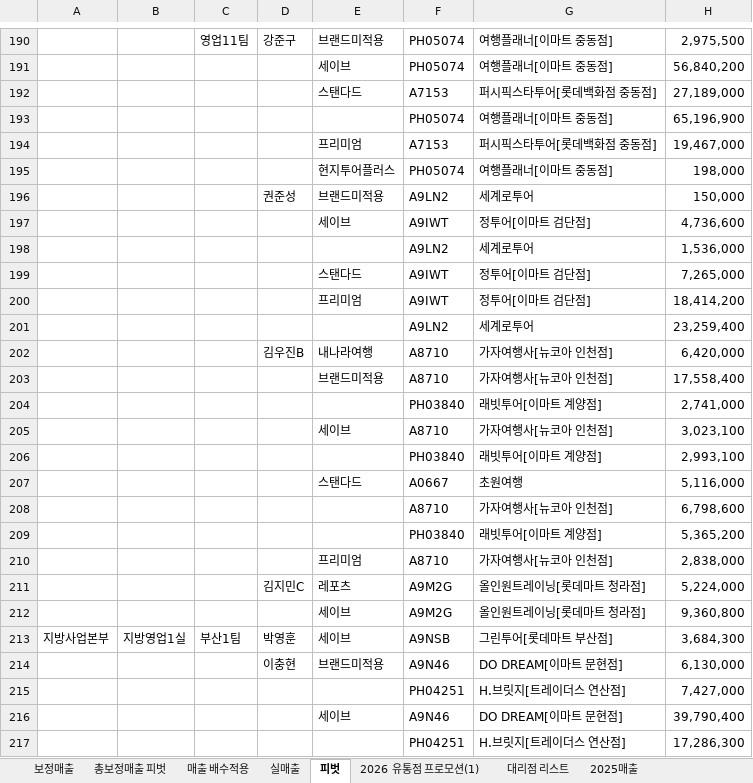
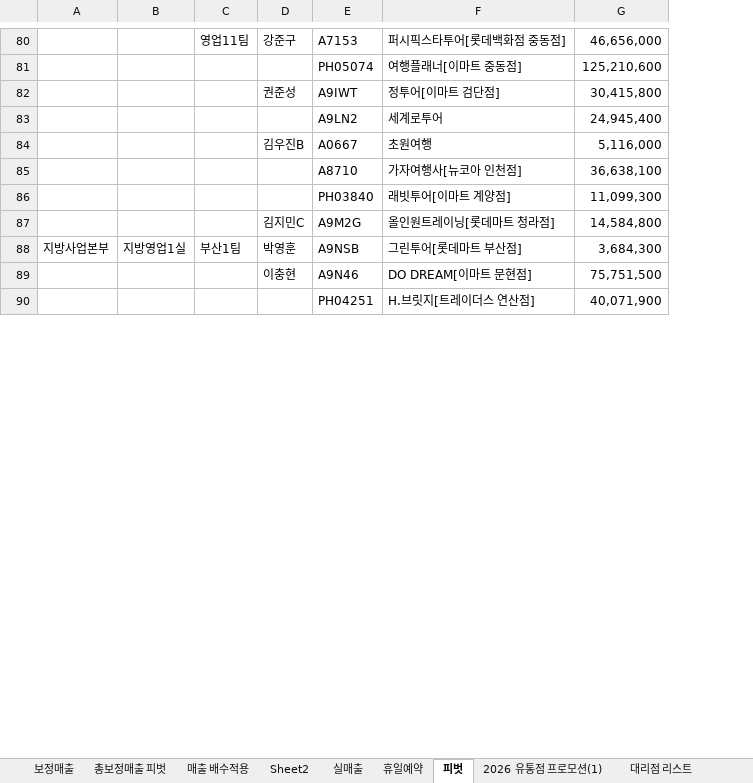
Before and after one commit to kangilief-crypto/HNT-Promotion-Dashboard, an Excel workbook: weekly_data.xlsx, sheet 피벗, drawn as a sheet; only a part is shown, gaps mark what is left out; values as stored, in another font and other column widths than the file's, no borders; removed rows and columns are numbered as before the commit, all else as after; the diff covers the shown part only; the diff names each change by its address in the sheet, - before the commit and + after, or states it on an @@ line.

```diff
--- a/weekly_data.xlsx (sheet 피벗)
+++ b/weekly_data.xlsx (sheet 피벗)
+sheet tab: Sheet2
+sheet tab: 휴일예약
-column E, rows 190-191: 브랜드미적용 | 세이브; row 197: 세이브; row 203: 브랜드미적용; row 211: 레포츠; rows 213-214: 세이브 | 브랜드미적용
-column H, rows 190-191: 2,975,500 | 56,840,200; rows 197-198: 4,736,600 | 1,536,000; rows 203-204: 17,558,400 | 2,741,000; row 211: 5,224,000; rows 213-215: 3,684,300 | 6,130,000 | 7,427,000
+column G, rows 80-83: 46,656,000 | 125,210,600 | 30,415,800 | 24,945,400; rows 85-90: 36,638,100 | 11,099,300 | 14,584,800 | 3,684,300 | 75,751,500 | 40,071,900
-E80: PH05074
+E80: A7153
-F80: 여행플래너[이마트 중동점]
+F80: 퍼시픽스타투어[롯데백화점 중동점]
-row 192:  |  |  |  | 스탠다드 | A7153 | 퍼시픽스타투어[롯데백화점 중동점] | 27,189,000
-row 193:  |  |  |  |  | PH05074 | 여행플래너[이마트 중동점] | 65,196,900
-row 194:  |  |  |  | 프리미엄 | A7153 | 퍼시픽스타투어[롯데백화점 중동점] | 19,467,000
-row 195:  |  |  |  | 현지투어플러스 | PH05074 | 여행플래너[이마트 중동점] | 198,000
-row 196:  |  |  | 권준성 | 브랜드미적용 | A9LN2 | 세계로투어 | 150,000
-D82: (empty)
+D82: 권준성
-row 199:  |  |  |  | 스탠다드 | A9IWT | 정투어[이마트 검단점] | 7,265,000
-row 200:  |  |  |  | 프리미엄 | A9IWT | 정투어[이마트 검단점] | 18,414,200
-row 201:  |  |  |  |  | A9LN2 | 세계로투어 | 23,259,400
-row 202:  |  |  | 김우진B | 내나라여행 | A8710 | 가자여행사[뉴코아 인천점] | 6,420,000
+row 84:  |  |  | 김우진B | A0667 | 초원여행 | 5,116,000
-row 205:  |  |  |  | 세이브 | A8710 | 가자여행사[뉴코아 인천점] | 3,023,100
-row 206:  |  |  |  |  | PH03840 | 래빗투어[이마트 계양점] | 2,993,100
-row 207:  |  |  |  | 스탠다드 | A0667 | 초원여행 | 5,116,000
-row 208:  |  |  |  |  | A8710 | 가자여행사[뉴코아 인천점] | 6,798,600
-row 209:  |  |  |  |  | PH03840 | 래빗투어[이마트 계양점] | 5,365,200
-row 210:  |  |  |  | 프리미엄 | A8710 | 가자여행사[뉴코아 인천점] | 2,838,000
-row 212:  |  |  |  | 세이브 | A9M2G | 올인원트레이닝[롯데마트 청라점] | 9,360,800
-row 216:  |  |  |  | 세이브 | A9N46 | DO DREAM[이마트 문현점] | 39,790,400
-row 217:  |  |  |  |  | PH04251 | H.브릿지[트레이더스 연산점] | 17,286,300
```
Also changed, not shown: 190 removed rows, 3 moved rows and 6 edited cells elsewhere in this sheet, sheet 실매출.
